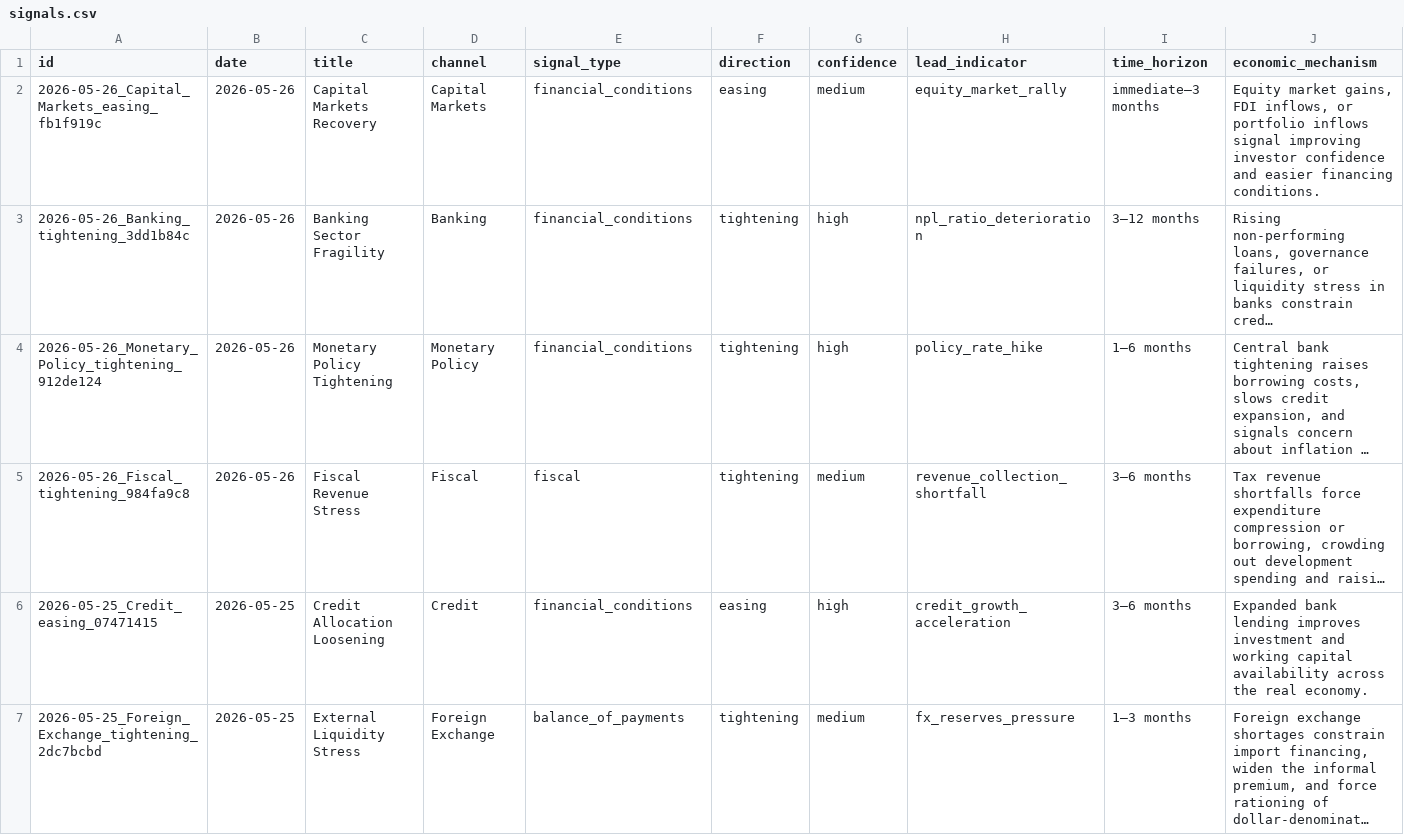
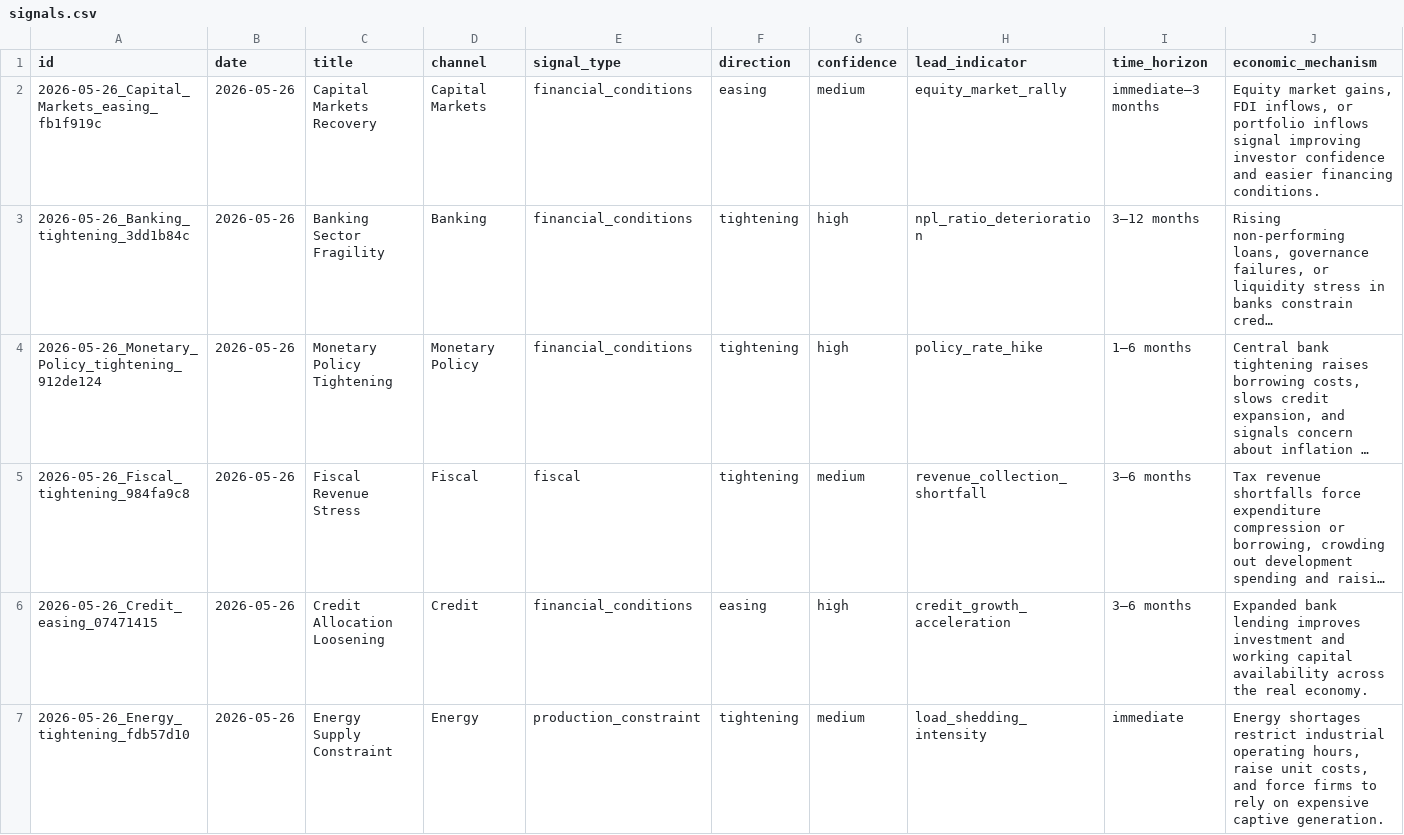
Before and after one commit to SyedBasher/bangladesh-early-warning-signals, a CSV file: data/signals.csv, drawn as a sheet; only a part is shown; the shorter side is filled out with more unchanged rows; long unchanged cells end in …; rows hold the shown columns only; the diff covers the shown part only; the diff names each change by its address in the sheet, - before the commit and + after, or states it on an @@ line.

```diff
--- a/data/signals.csv
+++ b/data/signals.csv
+row 6: 2026-05-26_Credit_easing_07471415 | 2026-05-26 | Credit Allocation Loosening | Credit | financial_conditions | easing | high | credit_growth_acceleration | 3–6 months | Expanded bank lending improves investment and working capital availability across the real economy.
+row 7: 2026-05-26_Energy_tightening_fdb57d10 | 2026-05-26 | Energy Supply Constraint | Energy | production_constraint | tightening | medium | load_shedding_intensity | immediate | Energy shortages restrict industrial operating hours, raise unit costs, and force firms to rely on expensive captive generation.
```
Also changed, not shown: 9 added rows elsewhere in this file, 7 other files.
